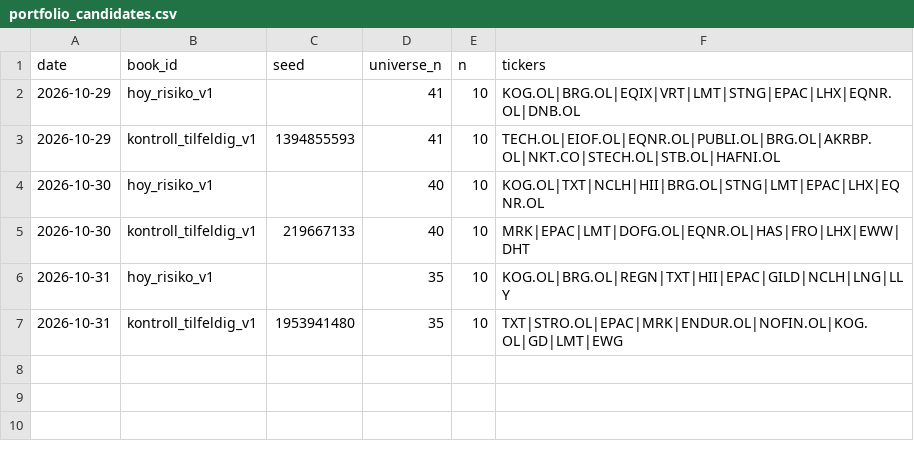
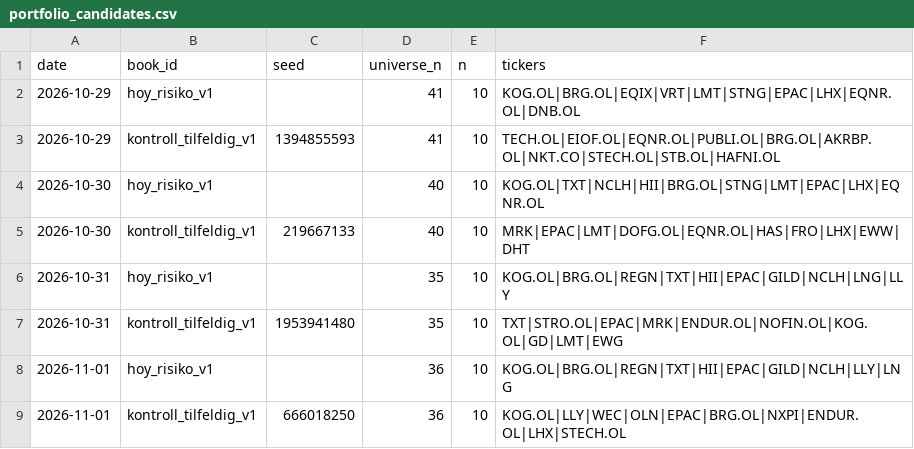
Before and after one commit to Feelwet/signal-tool, a CSV file: logs/portfolio_candidates.csv, drawn as a sheet; the diff names each change by its address in the sheet, - before the commit and + after, or states it on an @@ line.

```diff
--- a/logs/portfolio_candidates.csv
+++ b/logs/portfolio_candidates.csv
+row 8: 2026-11-01 | hoy_risiko_v1 |  | 36 | 10 | KOG.OL|BRG.OL|REGN|TXT|HII|EPAC|GILD|NCLH|LLY|LNG
+row 9: 2026-11-01 | kontroll_tilfeldig_v1 | 666018250 | 36 | 10 | KOG.OL|LLY|WEC|OLN|EPAC|BRG.OL|NXPI|ENDUR.OL|LHX|STECH.OL
```
Also changed, not shown: logs/categories.csv, logs/entry_prices.csv, 9 other files.
